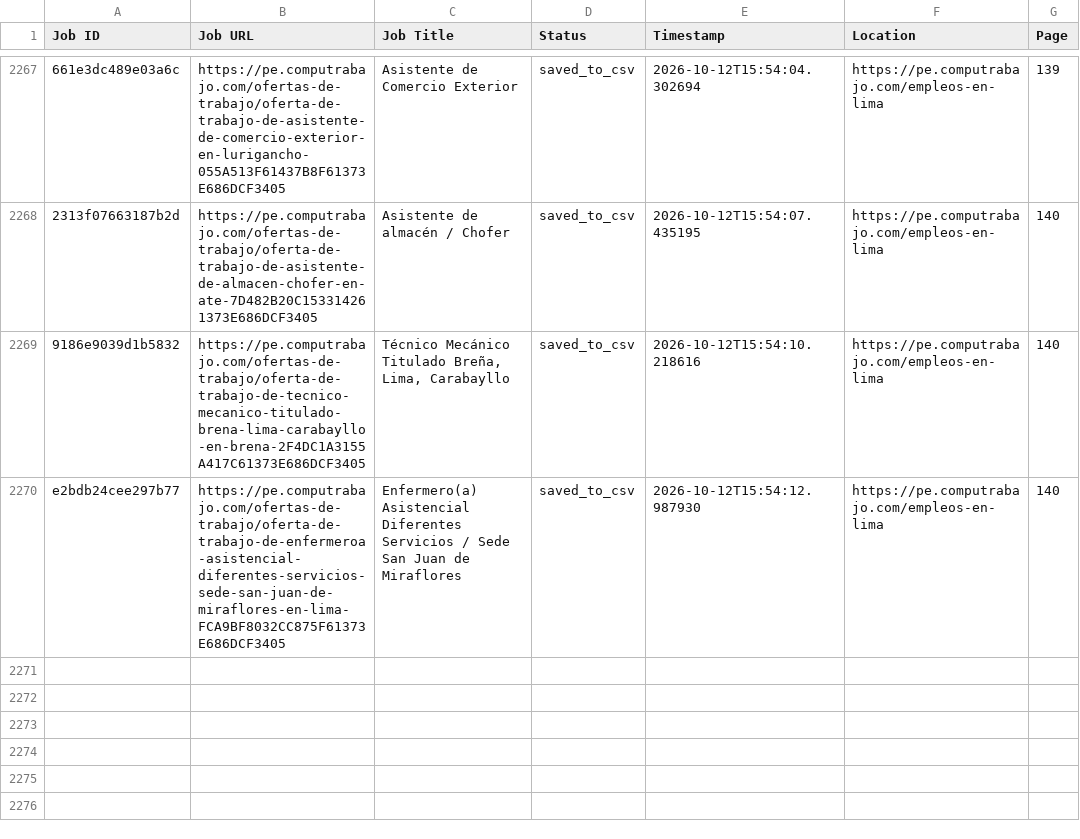
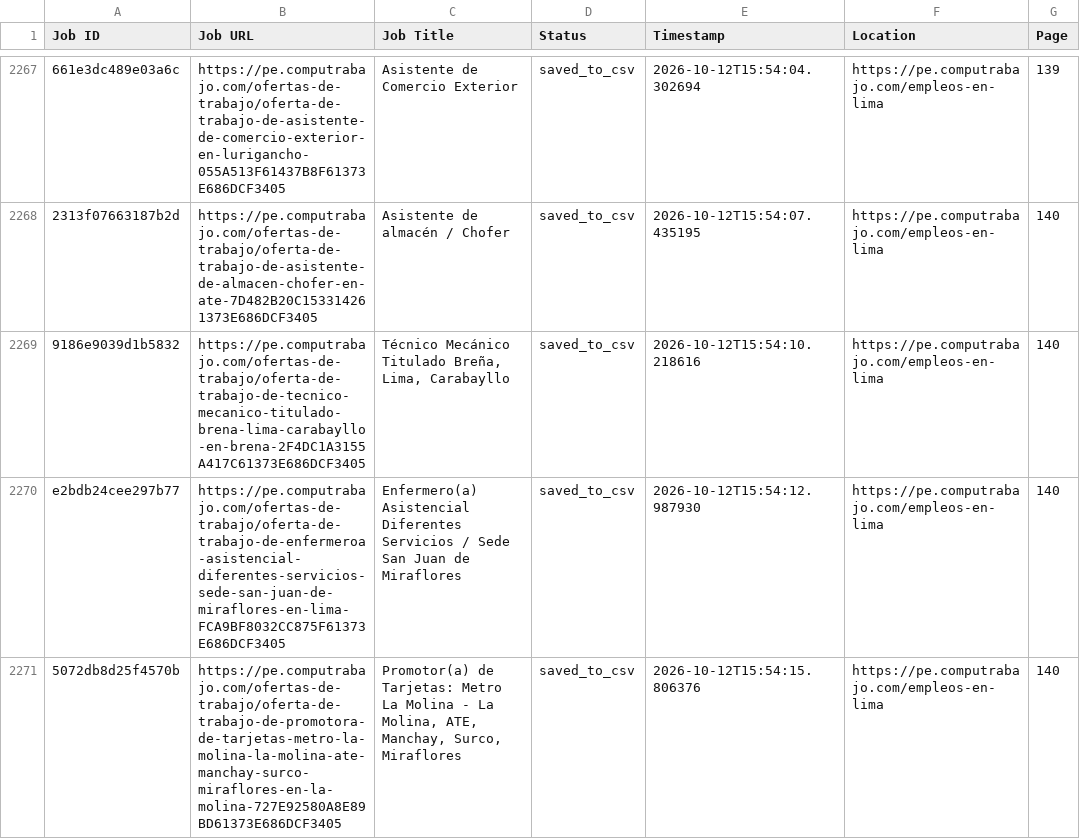
Before and after one commit to liliankason/computrabajo_peru_scraper, a CSV file: peru_processed.csv, drawn as a sheet; only a part is shown, gaps mark what is left out; the diff names each change by its address in the sheet, - before the commit and + after, or states it on an @@ line.

```diff
--- a/peru_processed.csv
+++ b/peru_processed.csv
+row 2271: 5072db8d25f4570b | https://pe.computrabajo.com/ofertas-de-trabajo/oferta-de-trabajo-de-promotora-de-tarjetas-metro-la-molina-la-molina-ate-manchay-surco-miraflores-en-la-molina-727E92580A8E89BD61373E686DCF3405 | Promotor(a) de Tarjetas: Metro La Molina - La Molina, ATE, Manchay, Surco, Miraflores | saved_to_csv | 2026-10-12T15:54:15.806376 | https://pe.computrabajo.com/empleos-en-lima | 140
```
Also changed, not shown: 2 other files.
